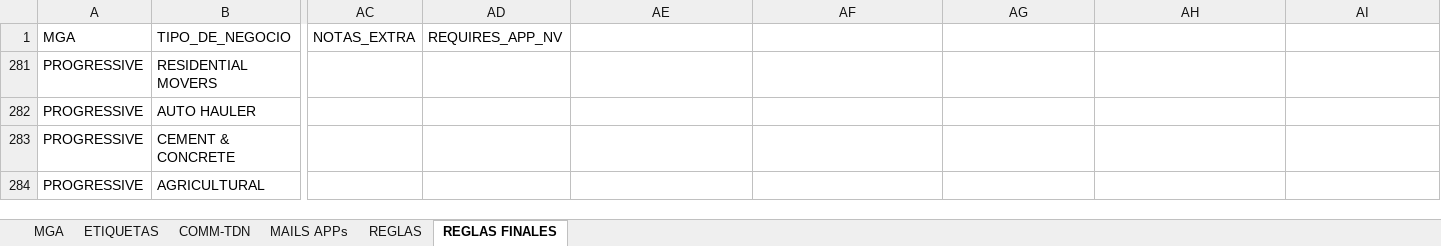
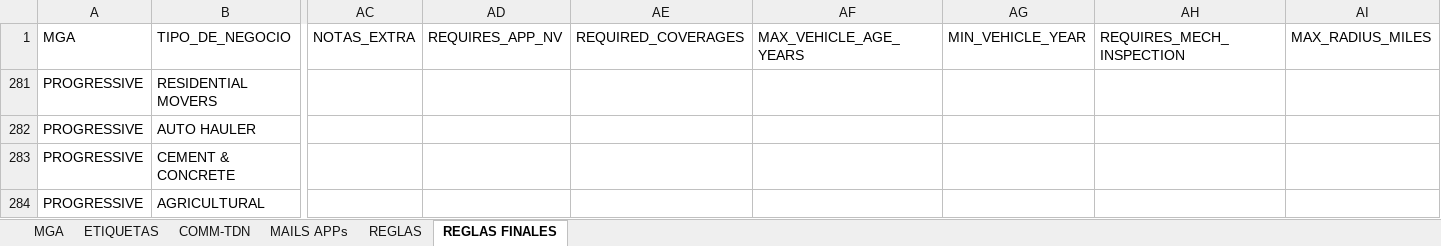
Before and after one commit to programacion-glitch/Quotes, an Excel workbook: config/CHECK LIST (2)_ESTANDARIZADO.xlsx, sheet REGLAS FINALES, drawn as a sheet; only a part is shown, gaps mark what is left out; values as stored, in another font and other column widths than the file's, no borders; the diff names each change by its address in the sheet, - before the commit and + after, or states it on an @@ line.

```diff
--- a/config/CHECK LIST (2)_ESTANDARIZADO.xlsx (sheet REGLAS FINALES)
+++ b/config/CHECK LIST (2)_ESTANDARIZADO.xlsx (sheet REGLAS FINALES)
-AE1: (empty)
+AE1: REQUIRED_COVERAGES
-AF1: (empty)
+AF1: MAX_VEHICLE_AGE_YEARS
-AG1: (empty)
+AG1: MIN_VEHICLE_YEAR
-AH1: (empty)
+AH1: REQUIRES_MECH_INSPECTION
-AI1: (empty)
+AI1: MAX_RADIUS_MILES
```
Also changed, not shown: hidden cells, config/mga_decision_rules.xlsx, 3 other files.
